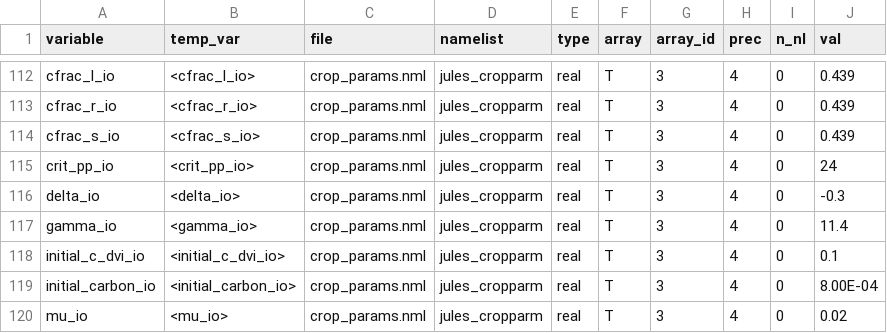
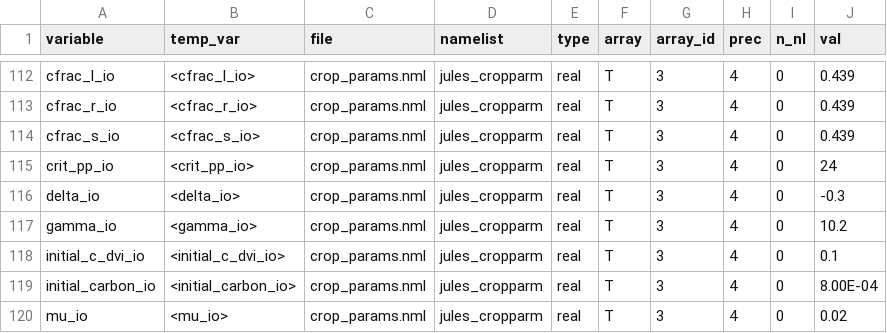
Before and after one commit to acassio11/py-jules, a CSV file: sim_db/crop/meta_CRMZ0001.csv, drawn as a sheet; only a part is shown, gaps mark what is left out.

Commit message:
calib32

```diff
--- a/sim_db/crop/meta_CRMZ0001.csv
+++ b/sim_db/crop/meta_CRMZ0001.csv
@@ -116,3 +116,3 @@ crit_pp_io,<crit_pp_io>,crop_params.nml,jules_cropparm,real,T,3,4,0,24
 delta_io,<delta_io>,crop_params.nml,jules_cropparm,real,T,3,4,0,-0.3
-gamma_io,<gamma_io>,crop_params.nml,jules_cropparm,real,T,3,4,0,11.4
+gamma_io,<gamma_io>,crop_params.nml,jules_cropparm,real,T,3,4,0,10.2
 initial_c_dvi_io,<initial_c_dvi_io>,crop_params.nml,jules_cropparm,real,T,3,4,0,0.1
```
